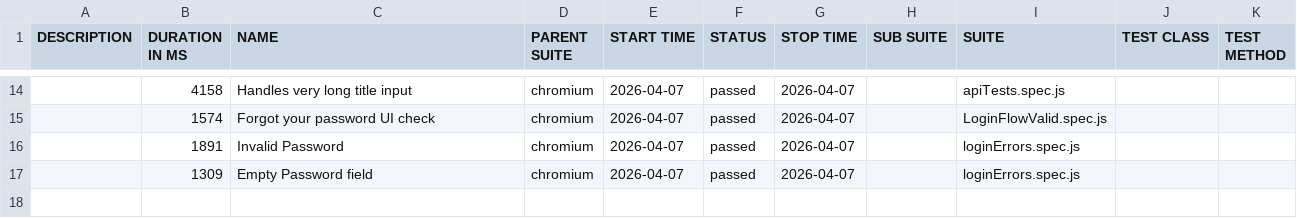
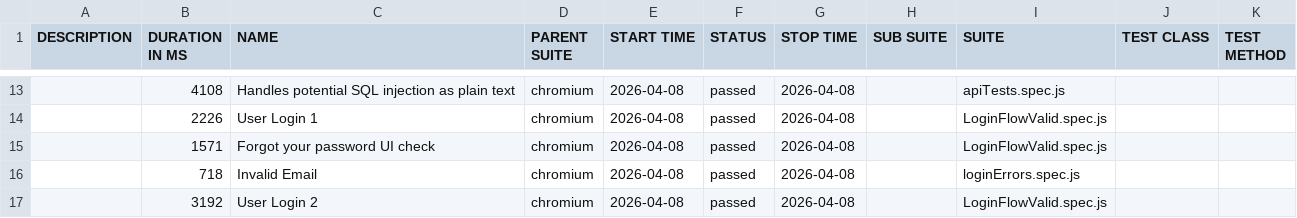
Before and after one commit to MC11-projects/cognito-auth-testing, a CSV file: data/suites.csv, drawn as a sheet; only a part is shown, gaps mark what is left out; the diff covers the shown part only.

```diff
--- a/data/suites.csv
+++ b/data/suites.csv
@@ -14,4 +13,5 @@
-"","4158","Handles very long title input","chromium","2026-04-07","passed","2026-04-07","","apiTests.spec.js","",""
-"","1574","Forgot your password UI check","chromium","2026-04-07","passed","2026-04-07","","LoginFlowValid.spec.js","",""
-"","1891","Invalid Password","chromium","2026-04-07","passed","2026-04-07","","loginErrors.spec.js","",""
-"","1309","Empty Password field","chromium","2026-04-07","passed","2026-04-07","","loginErrors.spec.js","",""
+"","4108","Handles potential SQL injection as plain text","chromium","2026-04-08","passed","2026-04-08","","apiTests.spec.js","",""
+"","2226","User Login 1","chromium","2026-04-08","passed","2026-04-08","","LoginFlowValid.spec.js","",""
+"","1571","Forgot your password UI check","chromium","2026-04-08","passed","2026-04-08","","LoginFlowValid.spec.js","",""
+"","718","Invalid Email","chromium","2026-04-08","passed","2026-04-08","","loginErrors.spec.js","",""
+"","3192","User Login 2","chromium","2026-04-08","passed","2026-04-08","","LoginFlowValid.spec.js","",""
```
Also changed, not shown: 4 added rows, 5 removed rows and 25 edited cells elsewhere in this file, 46 other files.
